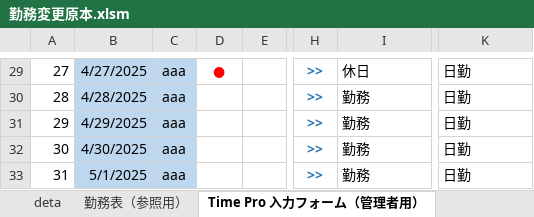
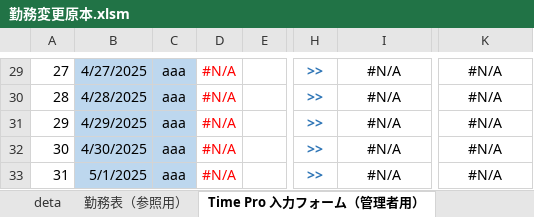
Before and after one commit to multikokoiti1998/shift_app, an Excel workbook: shift_manager/勤務変更原本.xlsm, sheet Time Pro 入力フォーム（管理者用）, drawn as a sheet; only a part is shown, gaps mark what is left out; values as stored, in another font and other column widths than the file's, no borders; charts and pictures not drawn; the diff covers the shown part only; the diff names each change by its address in the sheet, - before the commit and + after, or states it on an @@ line.

```diff
--- a/shift_manager/勤務変更原本.xlsm (sheet Time Pro 入力フォーム（管理者用）)
+++ b/shift_manager/勤務変更原本.xlsm (sheet Time Pro 入力フォーム（管理者用）)
-D29: ●
+D29: #N/A
-I29:I33 alignment: left
+I29:I33 alignment: center
-I29: 休日
+I29: #N/A
-K29:K33 alignment: left
+K29:K33 alignment: center
-K29:K33: 日勤
+K29:K33: #N/A
-D30:D33: (empty)
+D30:D33: #N/A
-I30:I33: 勤務
+I30:I33: #N/A
```
Also changed, not shown: 79 edited cells and cell formats elsewhere in this sheet, sheet 勤務変更, sheet deta, sheet 勤務表（参照用）, formulas that keep their value, hidden cells, charts or pictures, shift_manager/output.xlsx, shift_manager/static/all_mem.xlsx, 7 other files.
